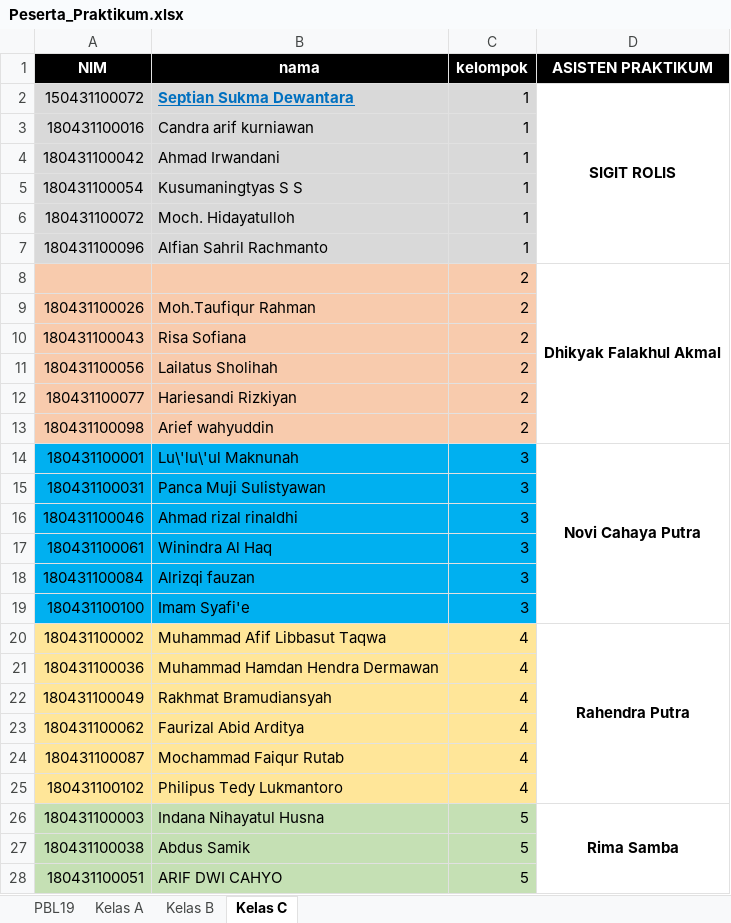
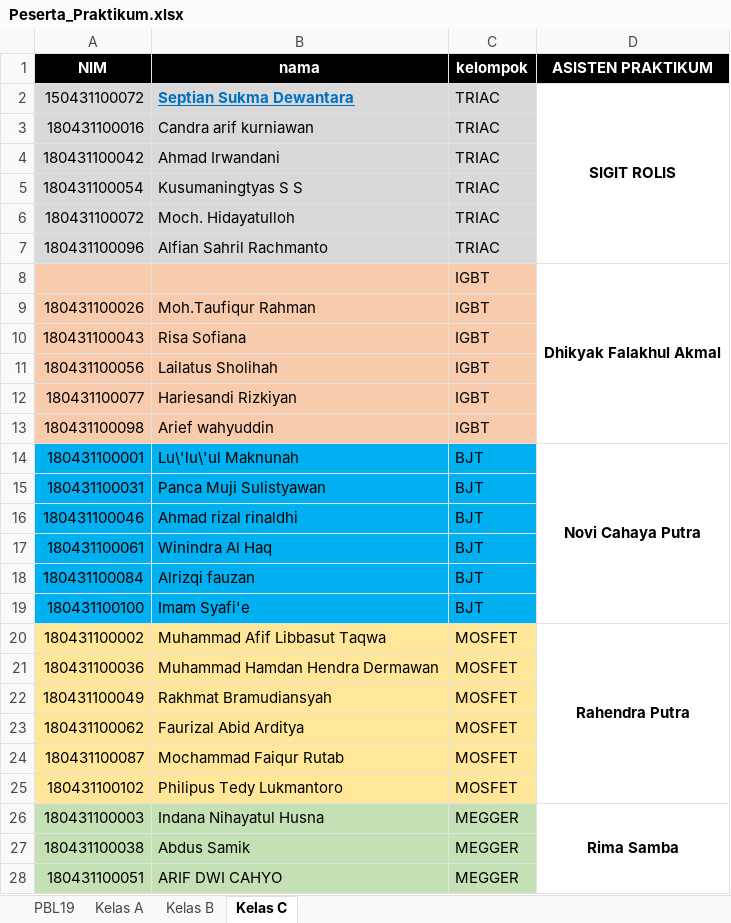
Before and after one commit to Samboge/SAMBOGE.github.io, an Excel workbook: Peserta_Praktikum.xlsx, sheet Kelas C, drawn as a sheet; only a part is shown; values as stored, in another font and other column widths than the file's, no borders; the diff covers the shown part only; the diff names each change by its address in the sheet, - before the commit and + after, or states it on an @@ line.

```diff
--- a/Peserta_Praktikum.xlsx (sheet Kelas C)
+++ b/Peserta_Praktikum.xlsx (sheet Kelas C)
-C2:C7 (kelompok): 1
+C2:C7 (kelompok): TRIAC
-C8:C13 (kelompok): 2
+C8:C13 (kelompok): IGBT
-C14:C19 (kelompok): 3
+C14:C19 (kelompok): BJT
-C20:C25 (kelompok): 4
+C20:C25 (kelompok): MOSFET
-C26:C28 (kelompok): 5
+C26:C28 (kelompok): MEGGER
```
Also changed, not shown: 8 edited cells elsewhere in this sheet, sheet Kelas A, sheet Kelas B, sheet PBL19, formulas that keep their value, hidden cells.
